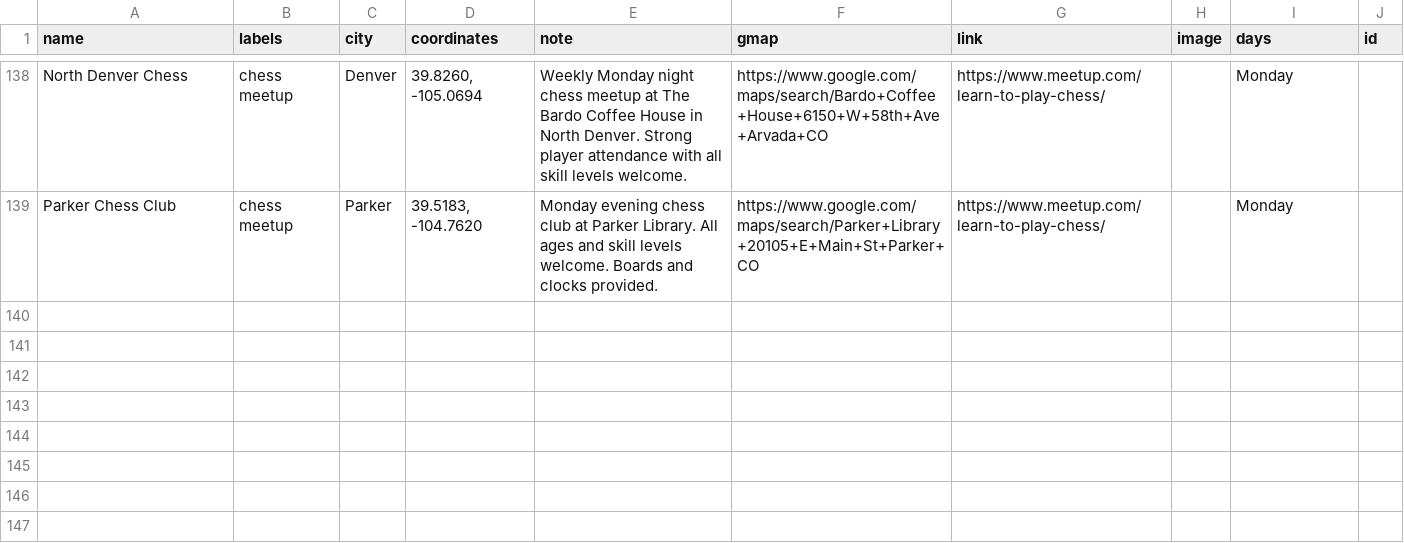
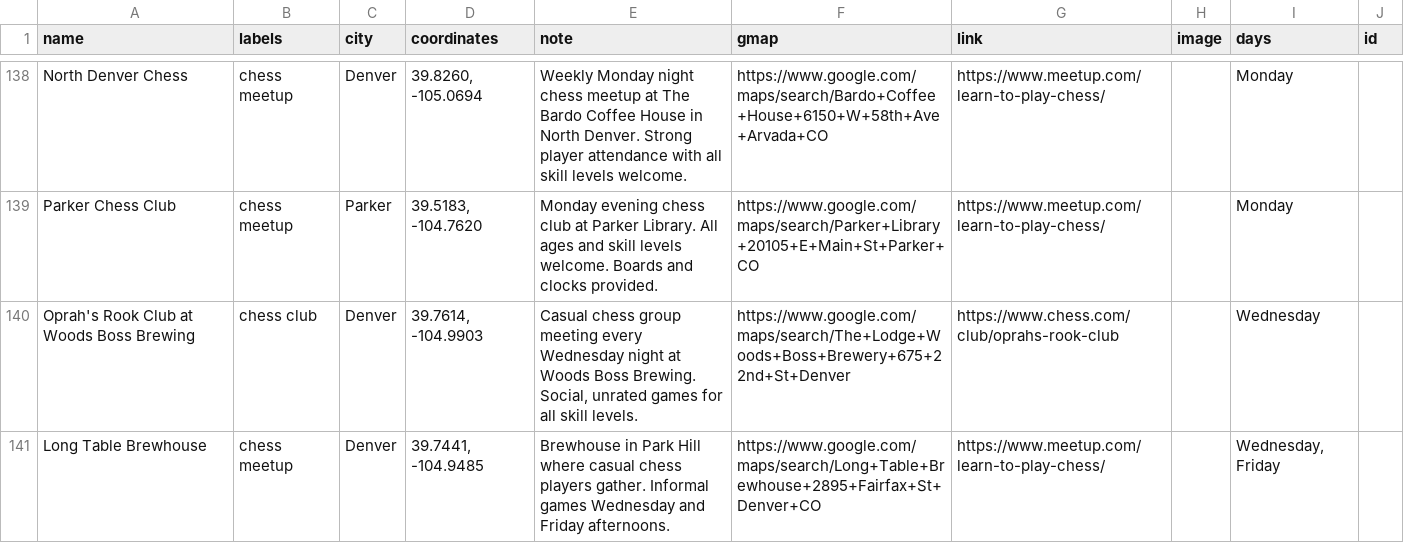
Before and after one commit to harman28/chessscenes, a CSV file: Chess Scenes (Public) - chess_scenes_venues.csv, drawn as a sheet; only a part is shown, gaps mark what is left out; the diff names each change by its address in the sheet, - before the commit and + after, or states it on an @@ line.

```diff
--- a/Chess Scenes (Public) - chess_scenes_venues.csv
+++ b/Chess Scenes (Public) - chess_scenes_venues.csv
+row 140: Oprah's Rook Club at Woods Boss Brewing | chess club | Denver | 39.7614, -104.9903 | Casual chess group meeting every Wednesday night at Woods Boss Brewing. Social, unrated games for all skill levels. | https://www.google.com/maps/search/The+Lodge+Woods+Boss+Brewery+675+22nd+St+Denver | https://www.chess.com/club/oprahs-rook-club |  | Wednesday
+row 141: Long Table Brewhouse | chess meetup | Denver | 39.7441, -104.9485 | Brewhouse in Park Hill where casual chess players gather. Informal games Wednesday and Friday afternoons. | https://www.google.com/maps/search/Long+Table+Brewhouse+2895+Fairfax+St+Denver+CO | https://www.meetup.com/learn-to-play-chess/ |  | Wednesday, Friday
```
Also changed, not shown: 1 other file.
